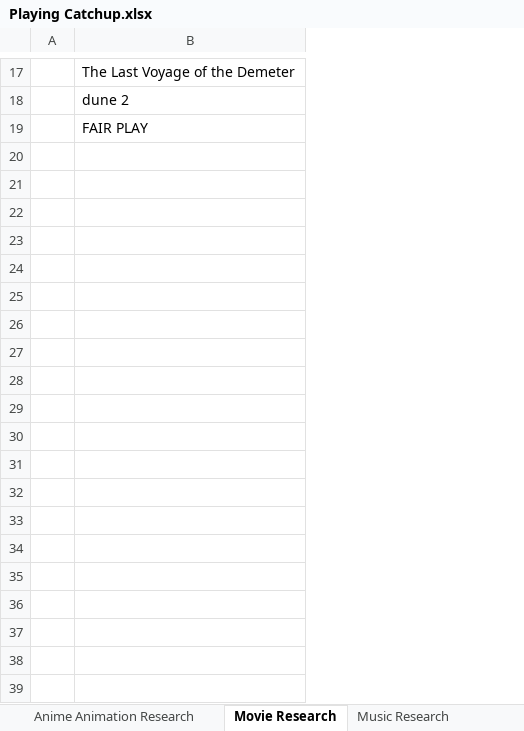
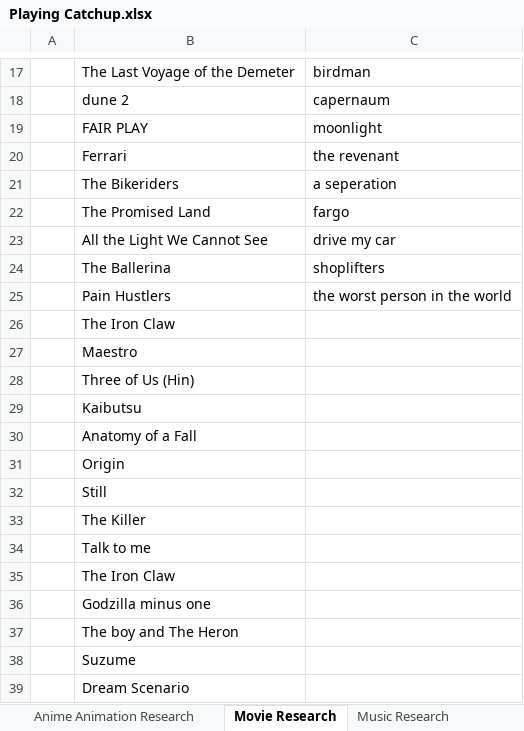
Before and after one commit to x5or6/public_sheets, an Excel workbook: Playing Catchup.xlsx, sheet Movie Research, drawn as a sheet; only a part is shown, gaps mark what is left out; values as stored, in another font and other column widths than the file's, no borders; charts and pictures not drawn; the diff covers the shown part only; the diff names each change by its address in the sheet, - before the commit and + after, or states it on an @@ line.

```diff
--- a/Playing Catchup.xlsx (sheet Movie Research)
+++ b/Playing Catchup.xlsx (sheet Movie Research)
+column C, rows 17-19: birdman | capernaum | moonlight
+row 20:  | Ferrari | the revenant
+row 21:  | The Bikeriders | a seperation
+row 22:  | The Promised Land | fargo
+row 23:  | All the Light We Cannot See | drive my car
+row 24:  | The Ballerina | shoplifters
+row 25:  | Pain Hustlers | the worst person in the world
+row 26:  | The Iron Claw
+row 27:  | Maestro
+row 28:  | Three of Us (Hin)
+row 29:  | Kaibutsu
+row 30:  | Anatomy of a Fall
+row 31:  | Origin
+row 32:  | Still
+row 33:  | The Killer
+row 34:  | Talk to me
+row 35:  | The Iron Claw
+row 36:  | Godzilla minus one
+row 37:  | The boy and The Heron
+row 38:  | Suzume
+row 39:  | Dream Scenario
```
Also changed, not shown: 14 added rows elsewhere in this sheet, sheet TV Series Catch Up, sheet Movies Recommended, sheet Gaming Recommended, sheet Books Catch Up, sheet Anime Animation Research, sheet Movies Catchup, 10 more sheets.
